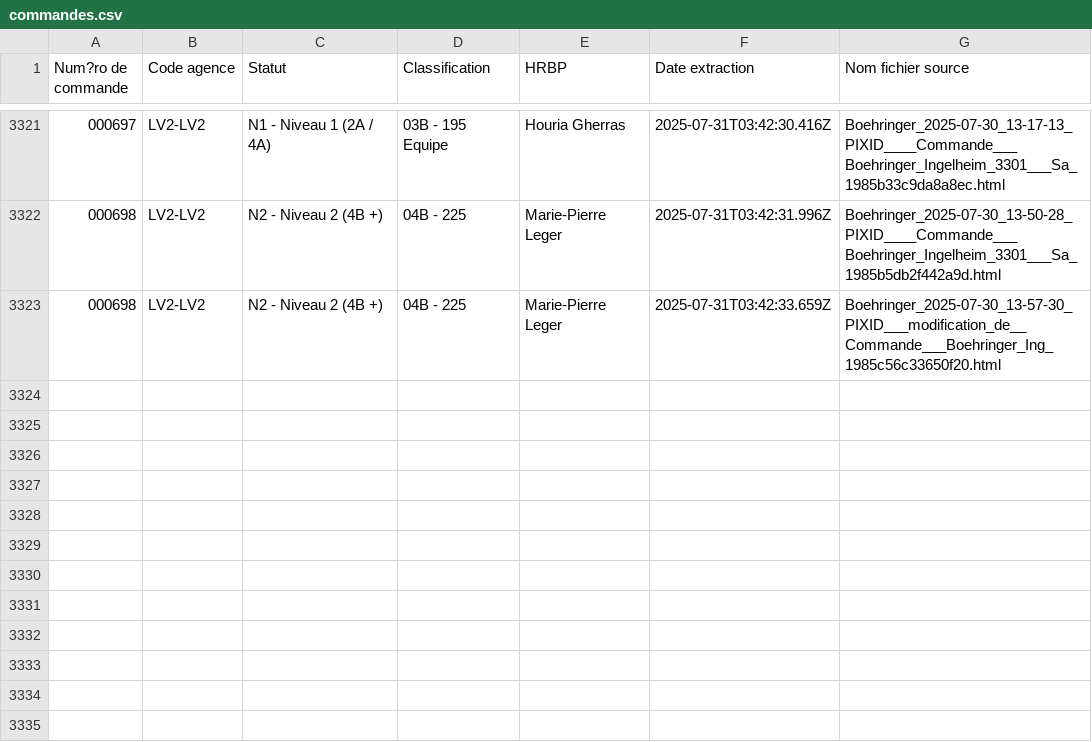
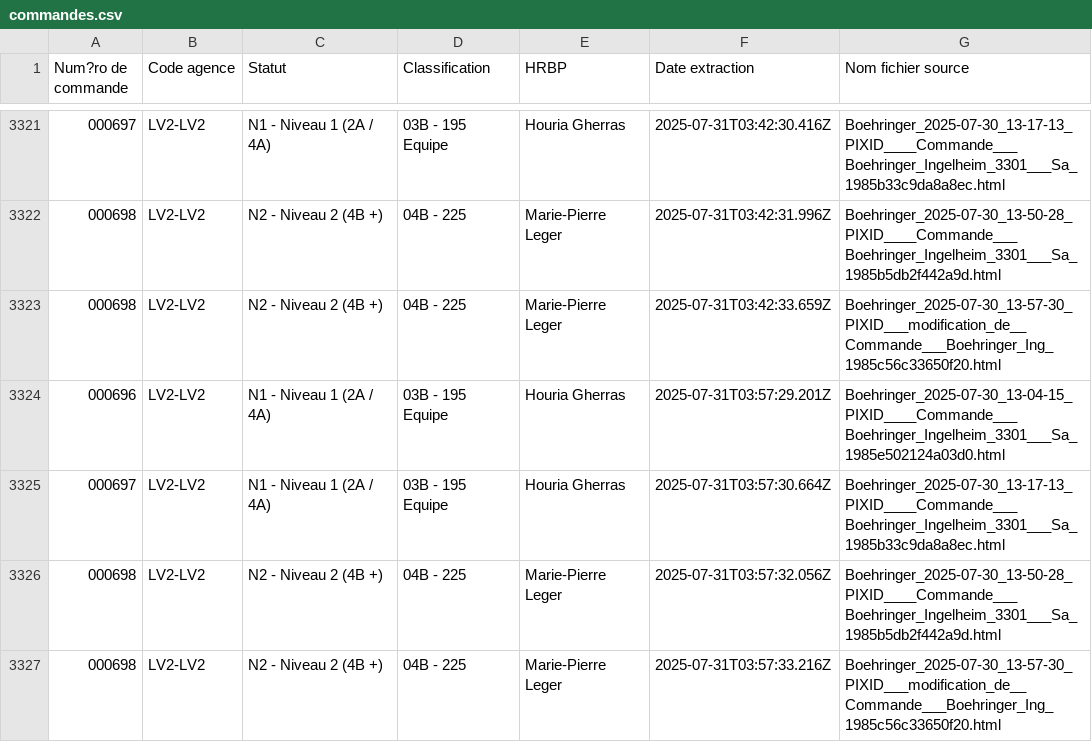
Before and after one commit to younessemlali/xml-boehringer-corrector, a CSV file: commandes.csv, drawn as a sheet; only a part is shown, gaps mark what is left out; the diff names each change by its address in the sheet, - before the commit and + after, or states it on an @@ line.

Commit message:
Mise à jour des commandes

```diff
--- a/commandes.csv
+++ b/commandes.csv
+row 3324: 000696 | LV2-LV2 | N1 - Niveau 1 (2A / 4A) | 03B - 195 Equipe | Houria Gherras | 2025-07-31T03:57:29.201Z | Boehringer_2025-07-30_13-04-15_PIXID____Commande___Boehringer_Ingelheim_3301___Sa_1985e502124a03d0.html
+row 3325: 000697 | LV2-LV2 | N1 - Niveau 1 (2A / 4A) | 03B - 195 Equipe | Houria Gherras | 2025-07-31T03:57:30.664Z | Boehringer_2025-07-30_13-17-13_PIXID____Commande___Boehringer_Ingelheim_3301___Sa_1985b33c9da8a8ec.html
+row 3326: 000698 | LV2-LV2 | N2 - Niveau 2 (4B +) | 04B - 225 | Marie-Pierre Leger | 2025-07-31T03:57:32.056Z | Boehringer_2025-07-30_13-50-28_PIXID____Commande___Boehringer_Ingelheim_3301___Sa_1985b5db2f442a9d.html
+row 3327: 000698 | LV2-LV2 | N2 - Niveau 2 (4B +) | 04B - 225 | Marie-Pierre Leger | 2025-07-31T03:57:33.216Z | Boehringer_2025-07-30_13-57-30_PIXID___modification_de__Commande___Boehringer_Ing_1985c56c33650f20.html
```
